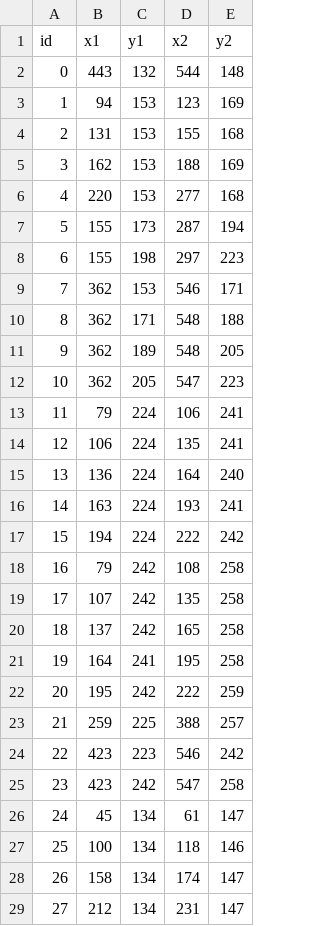
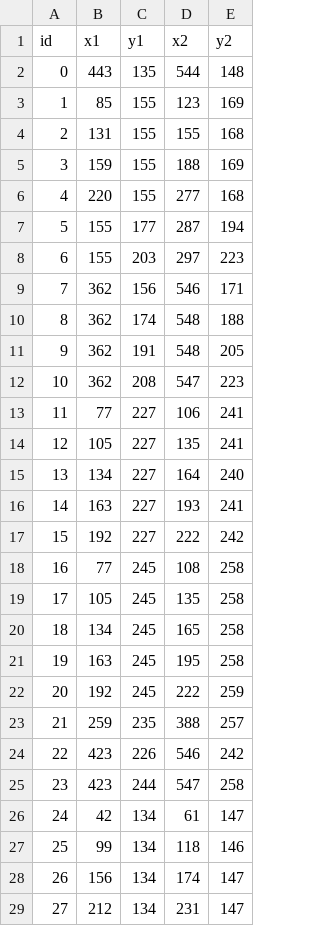
Before and after one commit to GoX2Maker/YearDeam_MAKE, a CSV file: 1.data/3.DB/db.csv, drawn as a sheet; only a part is shown; the diff covers the shown part only.

```diff
--- a/1.data/3.DB/db.csv
+++ b/1.data/3.DB/db.csv
@@ -1,29 +1,29 @@
 id,x1,y1,x2,y2
-0,443,132,544,148
-1,94,153,123,169
-2,131,153,155,168
-3,162,153,188,169
-4,220,153,277,168
-5,155,173,287,194
-6,155,198,297,223
-7,362,153,546,171
-8,362,171,548,188
-9,362,189,548,205
-10,362,205,547,223
-11,79,224,106,241
-12,106,224,135,241
-13,136,224,164,240
-14,163,224,193,241
-15,194,224,222,242
-16,79,242,108,258
-17,107,242,135,258
-18,137,242,165,258
-19,164,241,195,258
-20,195,242,222,259
-21,259,225,388,257
-22,423,223,546,242
-23,423,242,547,258
-24,45,134,61,147
-25,100,134,118,146
-26,158,134,174,147
+0,443,135,544,148
+1,85,155,123,169
+2,131,155,155,168
+3,159,155,188,169
+4,220,155,277,168
+5,155,177,287,194
+6,155,203,297,223
+7,362,156,546,171
+8,362,174,548,188
+9,362,191,548,205
+10,362,208,547,223
+11,77,227,106,241
+12,105,227,135,241
+13,134,227,164,240
+14,163,227,193,241
+15,192,227,222,242
+16,77,245,108,258
+17,105,245,135,258
+18,134,245,165,258
+19,163,245,195,258
+20,192,245,222,259
+21,259,235,388,257
+22,423,226,546,242
+23,423,244,547,258
+24,42,134,61,147
+25,99,134,118,146
+26,156,134,174,147
 27,212,134,231,147
```
Also changed, not shown: 74 edited cells elsewhere in this file, 22 other files.
